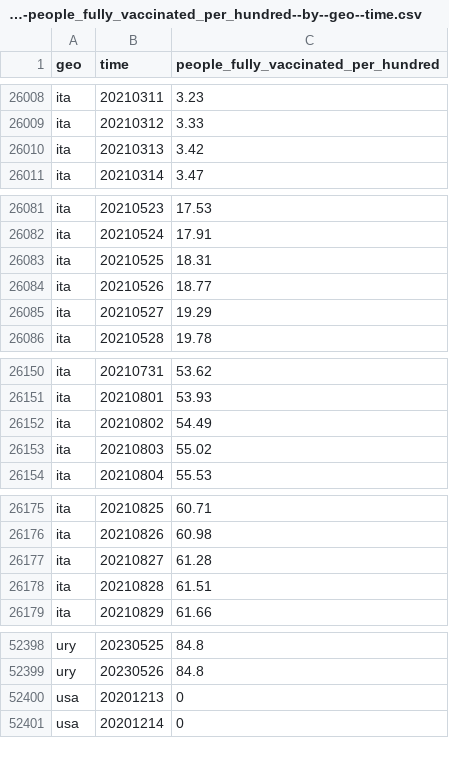
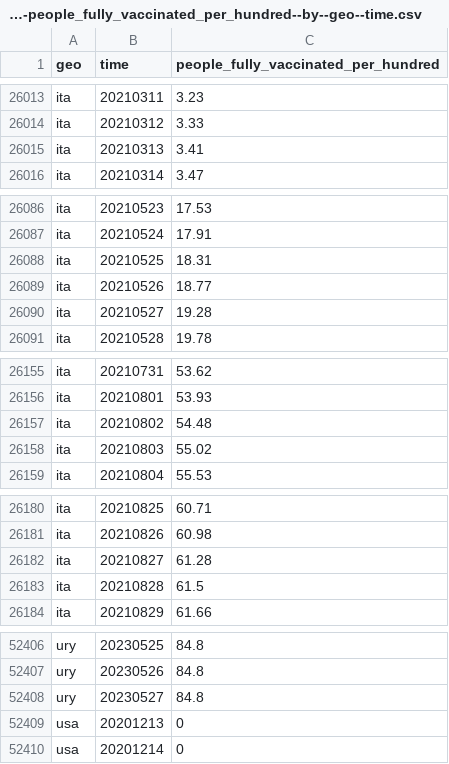
Before and after one commit to open-numbers/ddf--open_numbers--owid_covid_19, a CSV file: ddf--datapoints--people_fully_vaccinated_per_hundred--by--geo--time.csv, drawn as a sheet; only a part is shown, gaps mark what is left out; the diff covers the shown part only.

```diff
--- a/ddf--datapoints--people_fully_vaccinated_per_hundred--by--geo--time.csv
+++ b/ddf--datapoints--people_fully_vaccinated_per_hundred--by--geo--time.csv
@@ -26009,3 +26014,3 @@ ita,20210311,3.23
 ita,20210312,3.33
-ita,20210313,3.42
+ita,20210313,3.41
 ita,20210314,3.47
@@ -26084,3 +26089,3 @@ ita,20210525,18.31
 ita,20210526,18.77
-ita,20210527,19.29
+ita,20210527,19.28
 ita,20210528,19.78
@@ -26151,3 +26156,3 @@ ita,20210731,53.62
 ita,20210801,53.93
-ita,20210802,54.49
+ita,20210802,54.48
 ita,20210803,55.02
@@ -26177,3 +26182,3 @@ ita,20210826,60.98
 ita,20210827,61.28
-ita,20210828,61.51
+ita,20210828,61.5
 ita,20210829,61.66
@@ -52399,2 +52407,3 @@ ury,20230525,84.8
 ury,20230526,84.8
+ury,20230527,84.8
 usa,20201213,0
```
Also changed, not shown: 8 added rows and 15 edited cells elsewhere in this file, ddf--datapoints--total_boosters--by--geo--time.csv, ddf--datapoints--total_boosters_smoothed--by--geo--time.csv, 47 other files.
